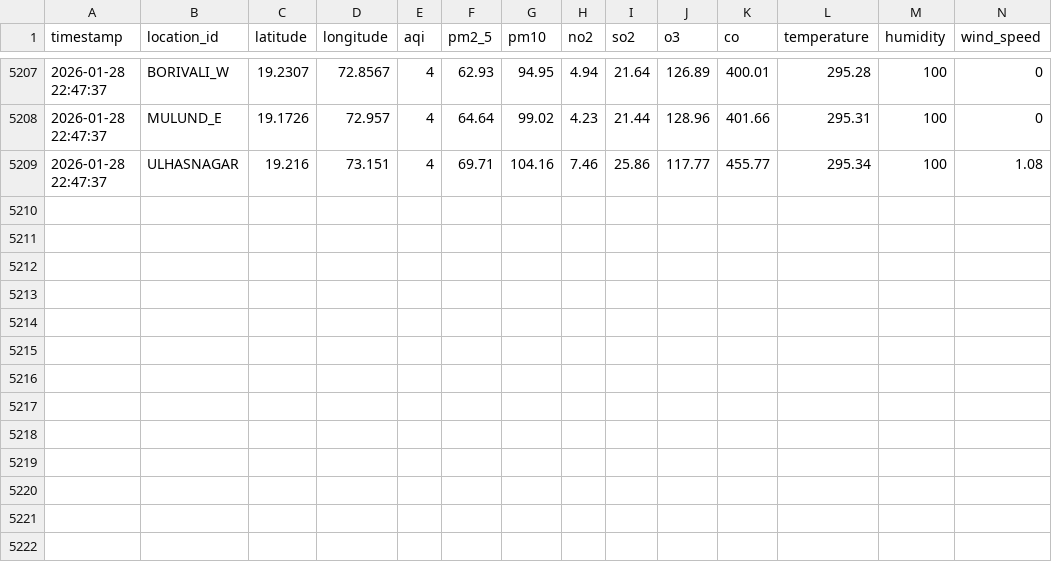
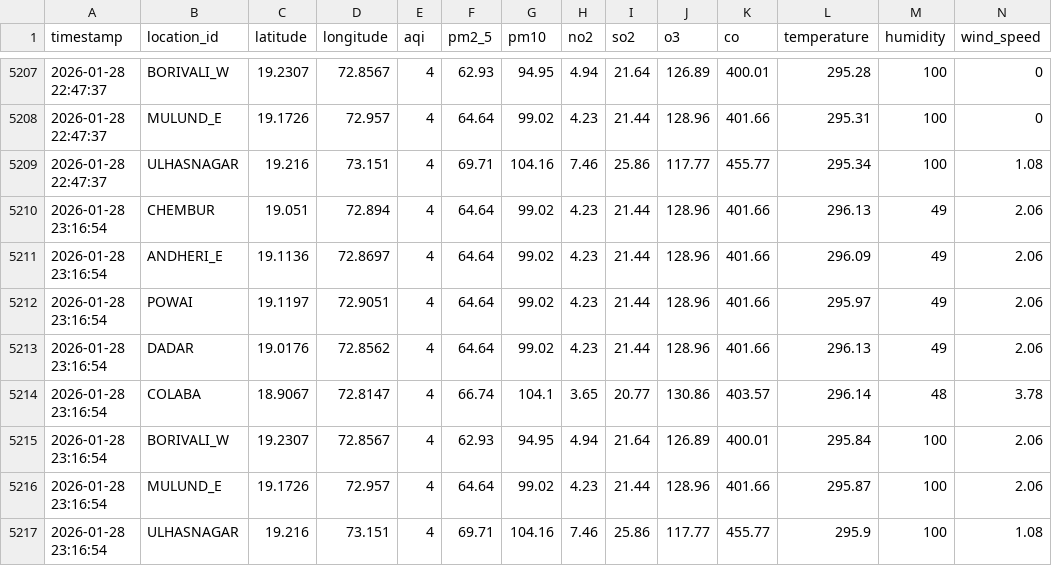
Before and after one commit to pratik-sadawarte/aqi-prediction-ai, a CSV file: data/mumbai_aqi_weather.csv, drawn as a sheet; only a part is shown, gaps mark what is left out; rows hold the shown columns only; the diff names each change by its address in the sheet, - before the commit and + after, or states it on an @@ line.

```diff
--- a/data/mumbai_aqi_weather.csv
+++ b/data/mumbai_aqi_weather.csv
+row 5210: 2026-01-28 23:16:54 | CHEMBUR | 19.051 | 72.894 | 4 | 64.64 | 99.02 | 4.23 | 21.44 | 128.96 | 401.66 | 296.13 | 49 | 2.06
+row 5211: 2026-01-28 23:16:54 | ANDHERI_E | 19.1136 | 72.8697 | 4 | 64.64 | 99.02 | 4.23 | 21.44 | 128.96 | 401.66 | 296.09 | 49 | 2.06
+row 5212: 2026-01-28 23:16:54 | POWAI | 19.1197 | 72.9051 | 4 | 64.64 | 99.02 | 4.23 | 21.44 | 128.96 | 401.66 | 295.97 | 49 | 2.06
+row 5213: 2026-01-28 23:16:54 | DADAR | 19.0176 | 72.8562 | 4 | 64.64 | 99.02 | 4.23 | 21.44 | 128.96 | 401.66 | 296.13 | 49 | 2.06
+row 5214: 2026-01-28 23:16:54 | COLABA | 18.9067 | 72.8147 | 4 | 66.74 | 104.1 | 3.65 | 20.77 | 130.86 | 403.57 | 296.14 | 48 | 3.78
+row 5215: 2026-01-28 23:16:54 | BORIVALI_W | 19.2307 | 72.8567 | 4 | 62.93 | 94.95 | 4.94 | 21.64 | 126.89 | 400.01 | 295.84 | 100 | 2.06
+row 5216: 2026-01-28 23:16:54 | MULUND_E | 19.1726 | 72.957 | 4 | 64.64 | 99.02 | 4.23 | 21.44 | 128.96 | 401.66 | 295.87 | 100 | 2.06
+row 5217: 2026-01-28 23:16:54 | ULHASNAGAR | 19.216 | 73.151 | 4 | 69.71 | 104.16 | 7.46 | 25.86 | 117.77 | 455.77 | 295.9 | 100 | 1.08
```
